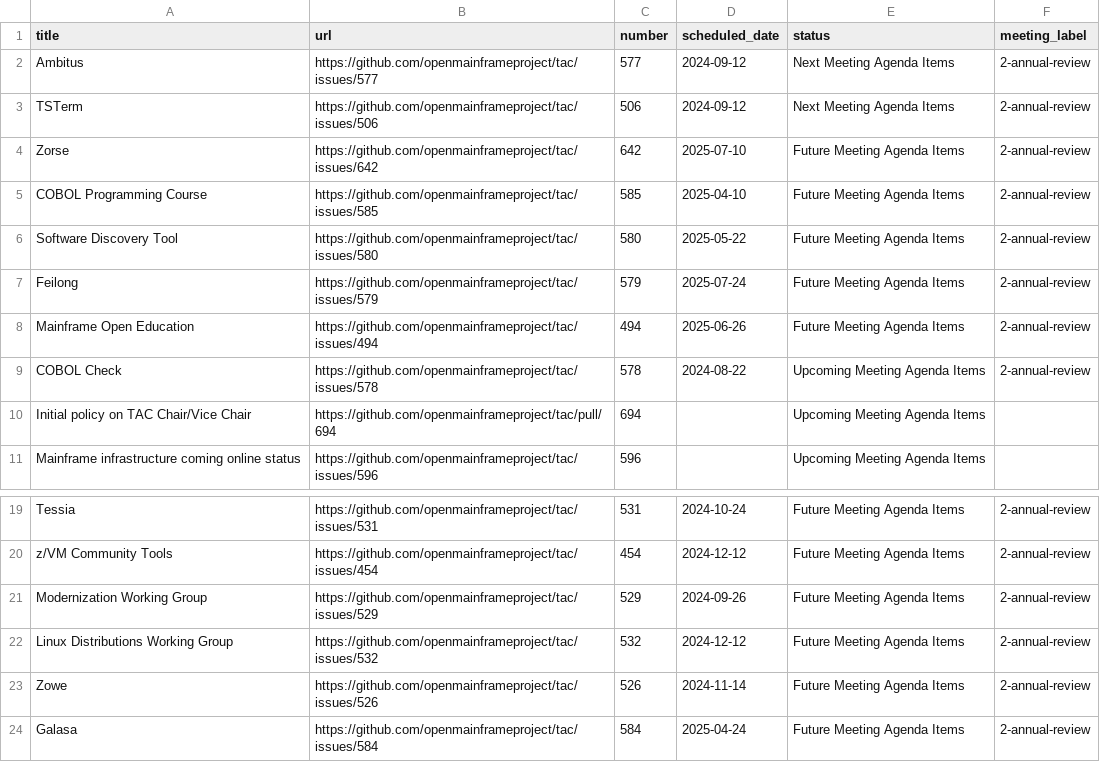
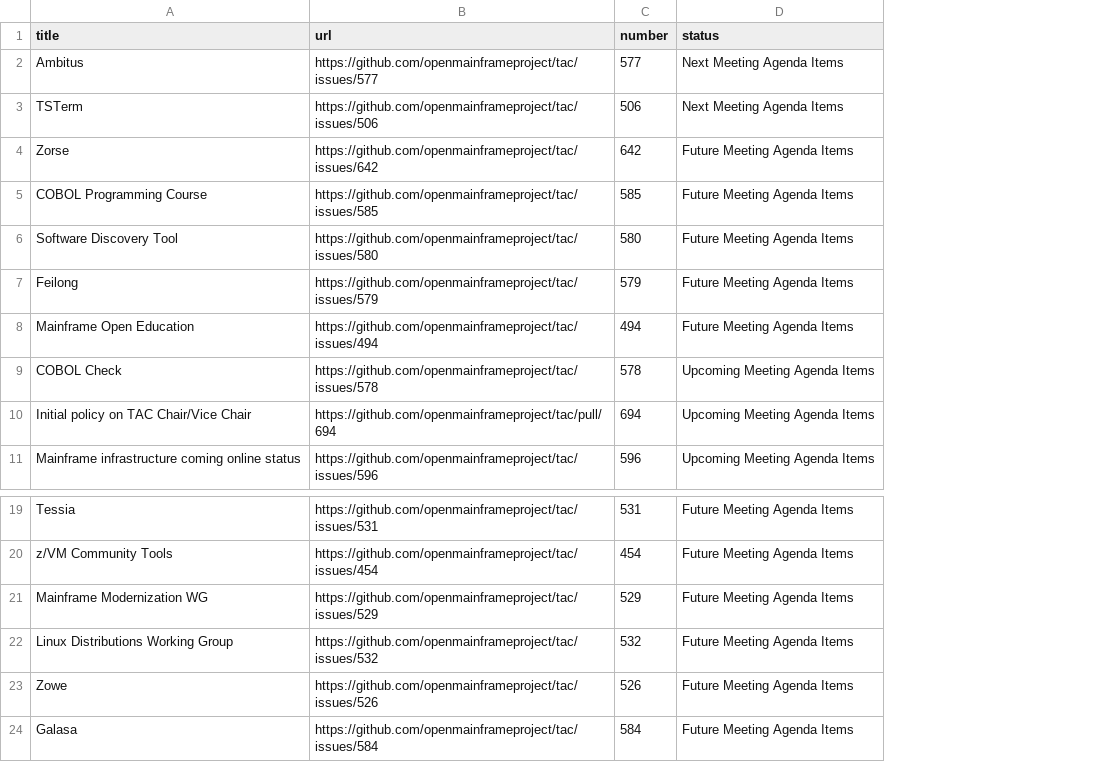
Before and after one commit to openmainframeproject/tac, a CSV file: _data/meeting-agenda-items.csv, drawn as a sheet; only a part is shown, gaps mark what is left out; the diff names each change by its address in the sheet, - before the commit and + after, or states it on an @@ line.

```diff
--- a/_data/meeting-agenda-items.csv
+++ b/_data/meeting-agenda-items.csv
-column D (scheduled_date), rows 2-9: 2024-09-12 | 2024-09-12 | 2025-07-10 | 2025-04-10 | 2025-05-22 | 2025-07-24 | 2025-06-26 | 2024-08-22; rows 19-24: 2024-10-24 | 2024-12-12 | 2024-09-26 | 2024-12-12 | 2024-11-14 | 2025-04-24
-column F (meeting_label), rows 2-9: all 2-annual-review; rows 19-24: all 2-annual-review
-A21 (title): Modernization Working Group
+A21 (title): Mainframe Modernization WG
```
Also changed, not shown: _data/projects.csv, _data/tacmembers.csv.
